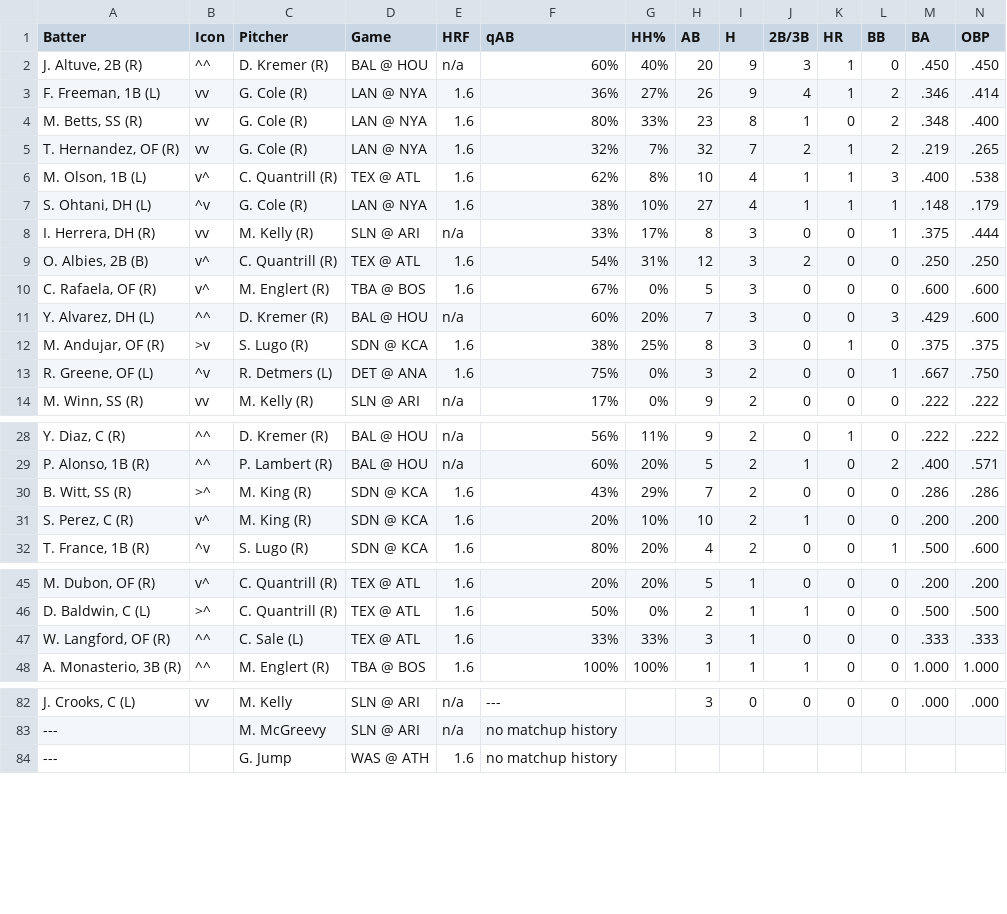
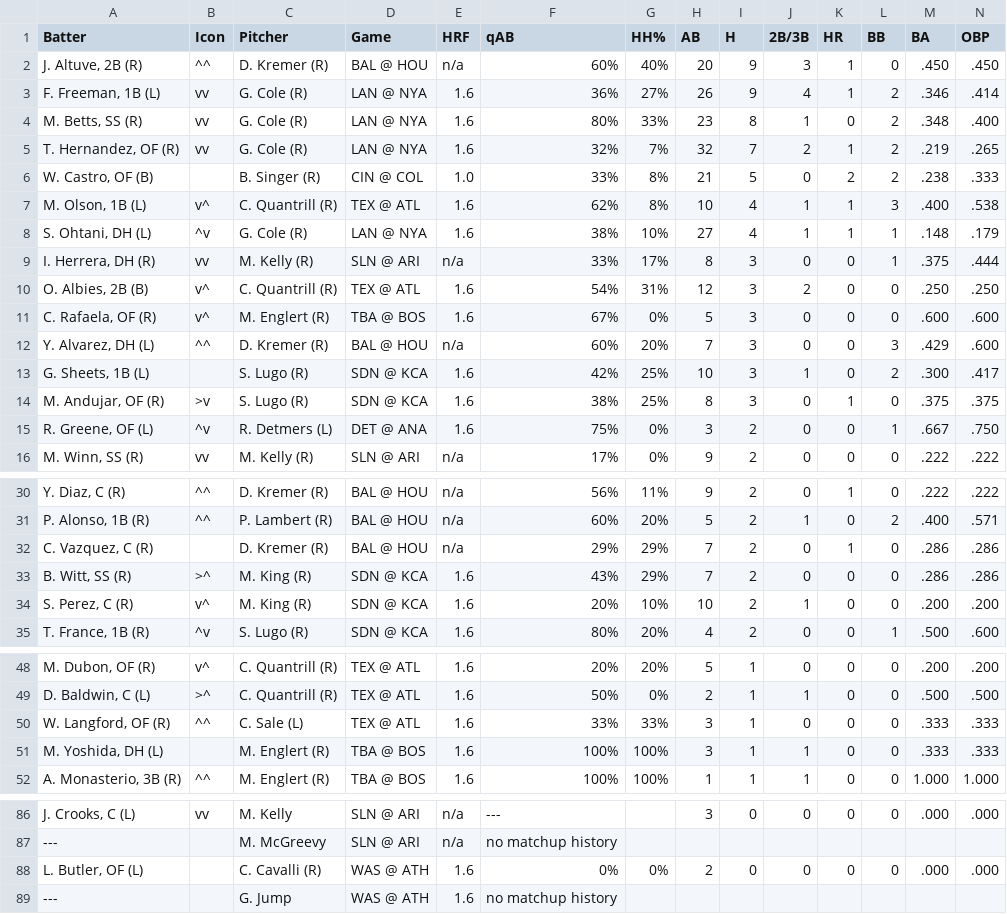
Before and after one commit to lgdsbrand/MLB-Hitters-Hub, a CSV file: backend/bvp_full.csv, drawn as a sheet; only a part is shown, gaps mark what is left out; rows hold the shown columns only; the diff covers the shown part only; the diff names each change by its address in the sheet, - before the commit and + after, or states it on an @@ line.

```diff
--- a/backend/bvp_full.csv
+++ b/backend/bvp_full.csv
+row 6: W. Castro, OF (B) |  | B. Singer (R) | CIN @ COL | 1.0 | 33% | 8% | 21 | 5 | 0 | 2 | 2 | .238 | .333
+row 13: G. Sheets, 1B (L) |  | S. Lugo (R) | SDN @ KCA | 1.6 | 42% | 25% | 10 | 3 | 1 | 0 | 2 | .300 | .417
+row 32: C. Vazquez, C (R) |  | D. Kremer (R) | BAL @ HOU | n/a | 29% | 29% | 7 | 2 | 0 | 1 | 0 | .286 | .286
+row 51: M. Yoshida, DH (L) |  | M. Englert (R) | TBA @ BOS | 1.6 | 100% | 100% | 3 | 1 | 1 | 0 | 0 | .333 | .333
+row 88: L. Butler, OF (L) |  | C. Cavalli (R) | WAS @ ATH | 1.6 | 0% | 0% | 2 | 0 | 0 | 0 | 0 | .000 | .000
```
Also changed, not shown: 2 added rows elsewhere in this file, backend/hit_pred_full.csv, backend/hr_pred_full.csv, 1 other file.
